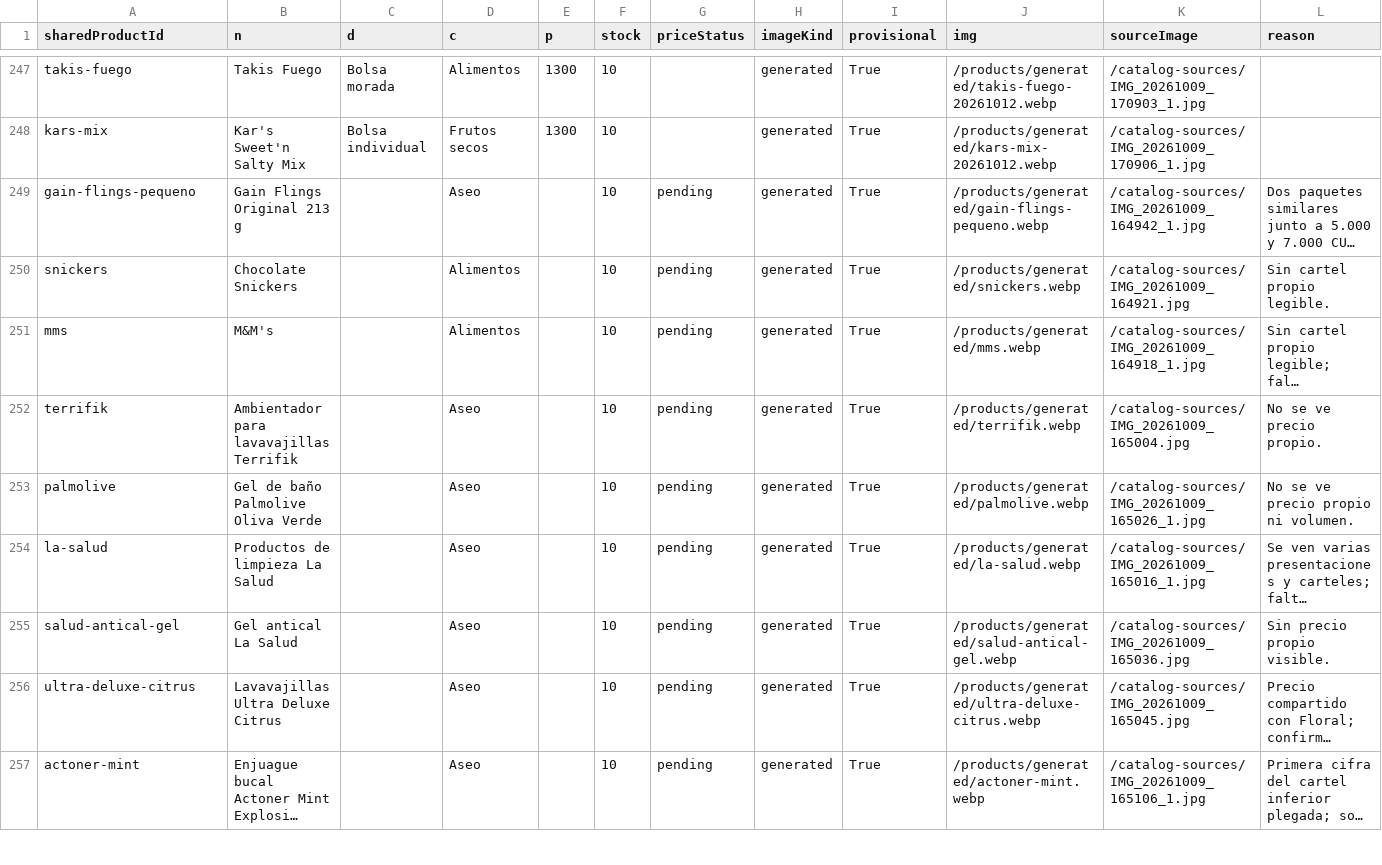
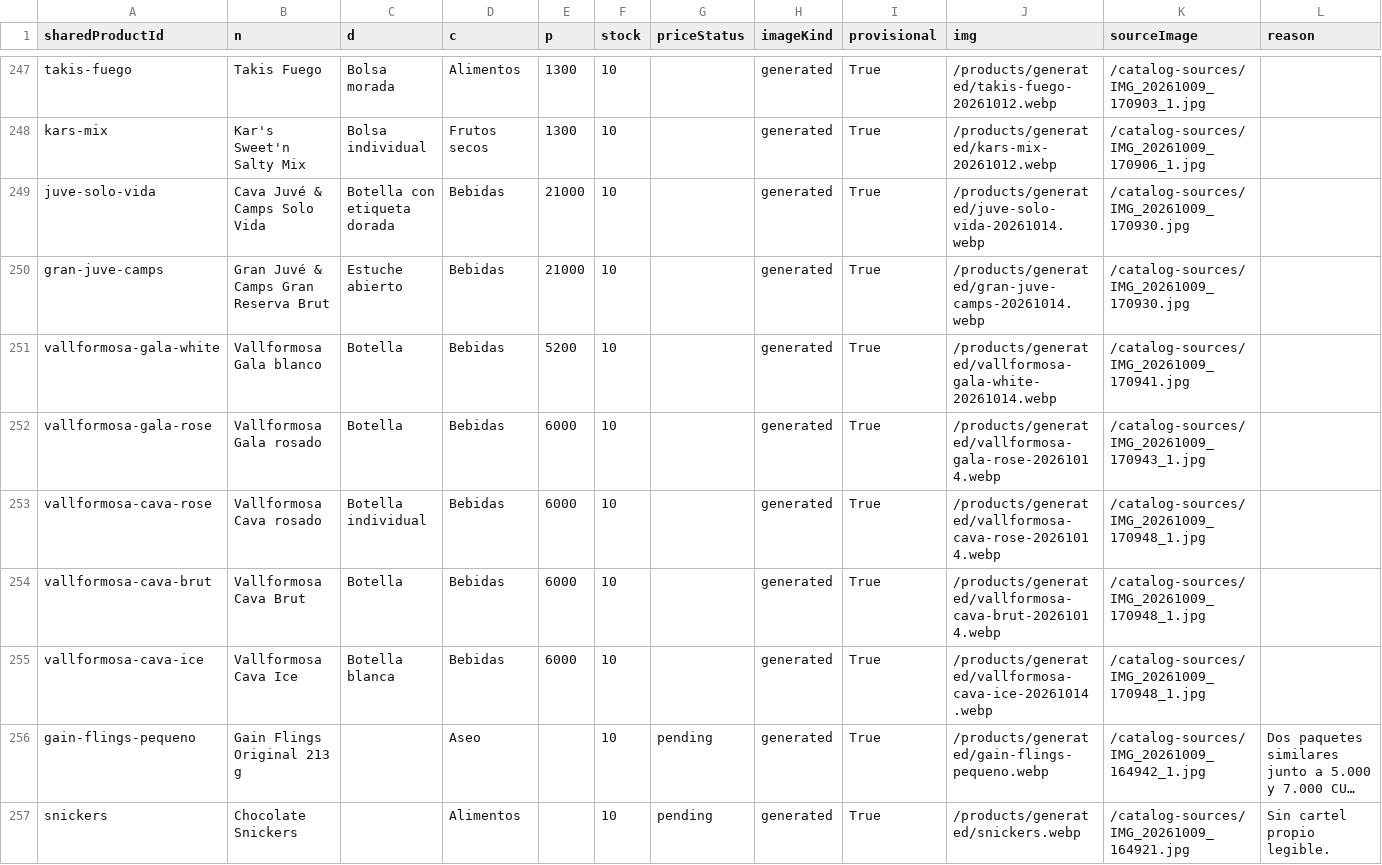
Before and after one commit to ernest196391/frutos-secos, a CSV file: docs/handoff/imagenes-provisionales.csv, drawn as a sheet; only a part is shown, gaps mark what is left out; the shorter side is filled out with more unchanged rows; long unchanged cells end in …; the diff names each change by its address in the sheet, - before the commit and + after, or states it on an @@ line.

Commit message:
Publish seven reviewed cava images and refresh remaining catalog queue

```diff
--- a/docs/handoff/imagenes-provisionales.csv
+++ b/docs/handoff/imagenes-provisionales.csv
+row 249: juve-solo-vida | Cava Juvé & Camps Solo Vida | Botella con etiqueta dorada | Bebidas | 21000 | 10 |  | generated | True | /products/generated/juve-solo-vida-20261014.webp | /catalog-sources/IMG_20261009_170930.jpg
+row 250: gran-juve-camps | Gran Juvé & Camps Gran Reserva Brut | Estuche abierto | Bebidas | 21000 | 10 |  | generated | True | /products/generated/gran-juve-camps-20261014.webp | /catalog-sources/IMG_20261009_170930.jpg
+row 251: vallformosa-gala-white | Vallformosa Gala blanco | Botella | Bebidas | 5200 | 10 |  | generated | True | /products/generated/vallformosa-gala-white-20261014.webp | /catalog-sources/IMG_20261009_170941.jpg
+row 252: vallformosa-gala-rose | Vallformosa Gala rosado | Botella | Bebidas | 6000 | 10 |  | generated | True | /products/generated/vallformosa-gala-rose-20261014.webp | /catalog-sources/IMG_20261009_170943_1.jpg
+row 253: vallformosa-cava-rose | Vallformosa Cava rosado | Botella individual | Bebidas | 6000 | 10 |  | generated | True | /products/generated/vallformosa-cava-rose-20261014.webp | /catalog-sources/IMG_20261009_170948_1.jpg
+row 254: vallformosa-cava-brut | Vallformosa Cava Brut | Botella | Bebidas | 6000 | 10 |  | generated | True | /products/generated/vallformosa-cava-brut-20261014.webp | /catalog-sources/IMG_20261009_170948_1.jpg
+row 255: vallformosa-cava-ice | Vallformosa Cava Ice | Botella blanca | Bebidas | 6000 | 10 |  | generated | True | /products/generated/vallformosa-cava-ice-20261014.webp | /catalog-sources/IMG_20261009_170948_1.jpg
```
Also changed, not shown: docs/handoff/catalogo-completo.csv, docs/handoff/imagenes-pendientes.csv, 17 other files.
